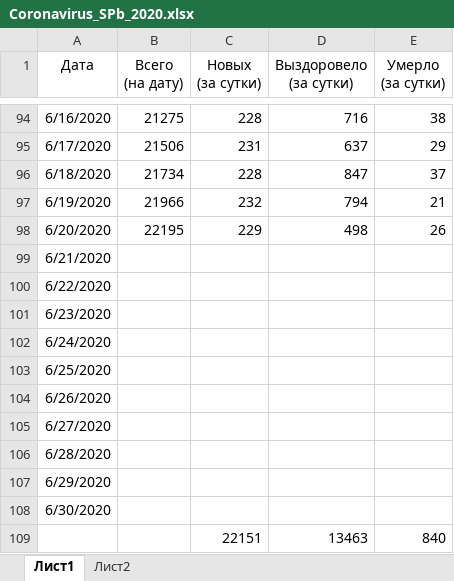
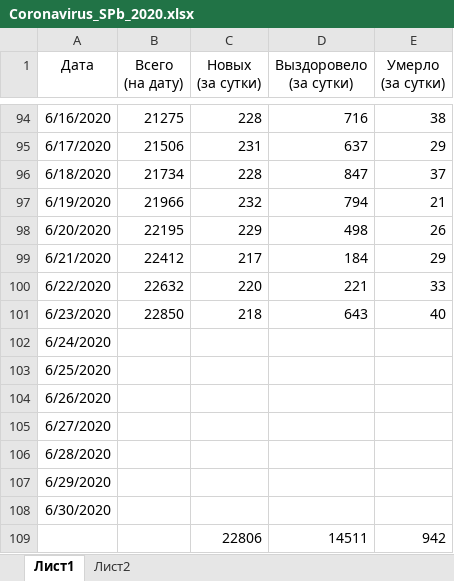
Before and after one commit to shmikes/CoronaVirus, an Excel workbook: Coronavirus_SPb_2020.xlsx, sheet Лист1, drawn as a sheet; only a part is shown, gaps mark what is left out; values as stored, in another font and other column widths than the file's, no borders; charts and pictures and conditional formats and table styles not drawn; removed rows and columns are numbered as before the commit, all else as after; the diff names each change by its address in the sheet, - before the commit and + after, or states it on an @@ line.

Commit message:
Обновление данных на утро 25.06.2020

```diff
--- a/Coronavirus_SPb_2020.xlsx (sheet Лист1)
+++ b/Coronavirus_SPb_2020.xlsx (sheet Лист1)
-B99 (Всего (на дату)): (empty)
+B99 (Всего (на дату)): 22412
-C99 (Новых (за сутки)): (empty)
+C99 (Новых (за сутки)): 217
-D99 (Выздоровело (за сутки)): (empty)
+D99 (Выздоровело (за сутки)): 184
-E99 (Умерло (за сутки)): (empty)
+E99 (Умерло (за сутки)): 29
-B100 (Всего (на дату)): (empty)
+B100 (Всего (на дату)): 22632
-C100 (Новых (за сутки)): (empty)
+C100 (Новых (за сутки)): 220
-D100 (Выздоровело (за сутки)): (empty)
+D100 (Выздоровело (за сутки)): 221
-E100 (Умерло (за сутки)): (empty)
+E100 (Умерло (за сутки)): 33
-B101 (Всего (на дату)): (empty)
+B101 (Всего (на дату)): 22850
-C101 (Новых (за сутки)): (empty)
+C101 (Новых (за сутки)): 218
-D101 (Выздоровело (за сутки)): (empty)
+D101 (Выздоровело (за сутки)): 643
-E101 (Умерло (за сутки)): (empty)
+E101 (Умерло (за сутки)): 40
-row 109:  |  | 22151 | 13463 | 840
+row 109:  |  | 22806 | 14511 | 942
```
Also changed, not shown: charts or pictures.
